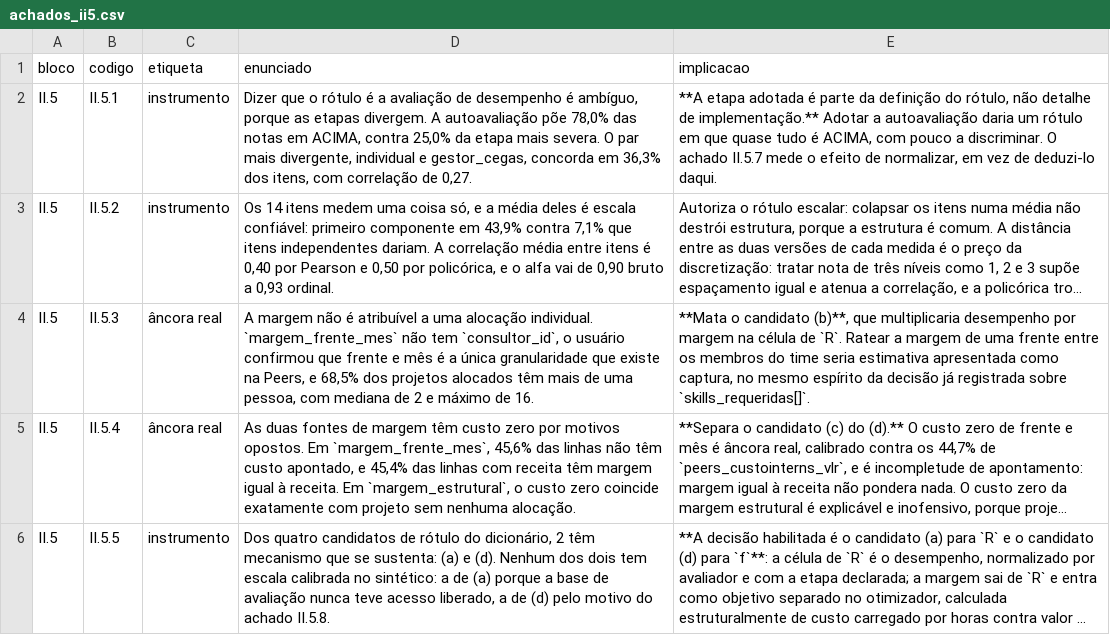
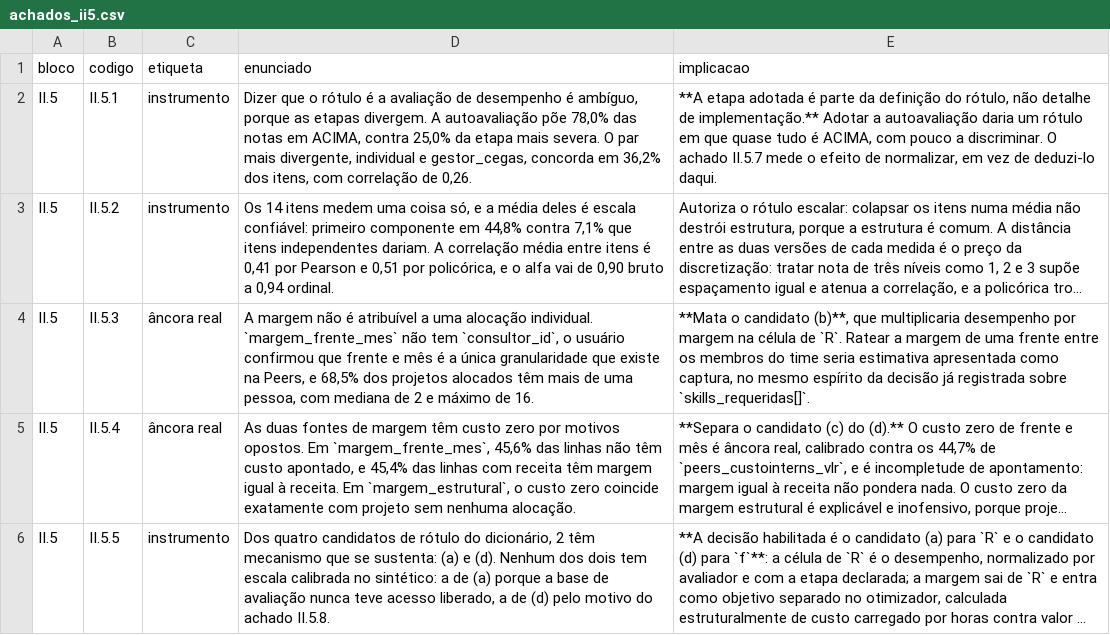
Before and after one commit to rafamesqm/allocation-framework, a CSV file: outputs/tables/achados_ii5.csv, drawn as a sheet; only a part is shown; long unchanged cells end in …; the diff covers the shown part only; the diff names each change by its address in the sheet, - before the commit and + after, or states it on an @@ line.

```diff
--- a/outputs/tables/achados_ii5.csv
+++ b/outputs/tables/achados_ii5.csv
-D2 (enunciado): …concorda em 36,3% dos itens, com correlação de 0,27.
+D2 (enunciado): …concorda em 36,2% dos itens, com correlação de 0,26.
-D3 (enunciado): …componente em 43,9% contra 7,1% que itens independentes dariam. A correlação média entre itens é 0,40 por Pearson e 0,50 por policórica, e o alfa vai de 0,90 bruto a 0,93 ordinal.
+D3 (enunciado): …componente em 44,8% contra 7,1% que itens independentes dariam. A correlação média entre itens é 0,41 por Pearson e 0,51 por policórica, e o alfa vai de 0,90 bruto a 0,94 ordinal.
```
Also changed, not shown: 4 edited cells elsewhere in this file, outputs/tables/achados_i0.csv, outputs/tables/achados_i1.csv, 23 other files.
